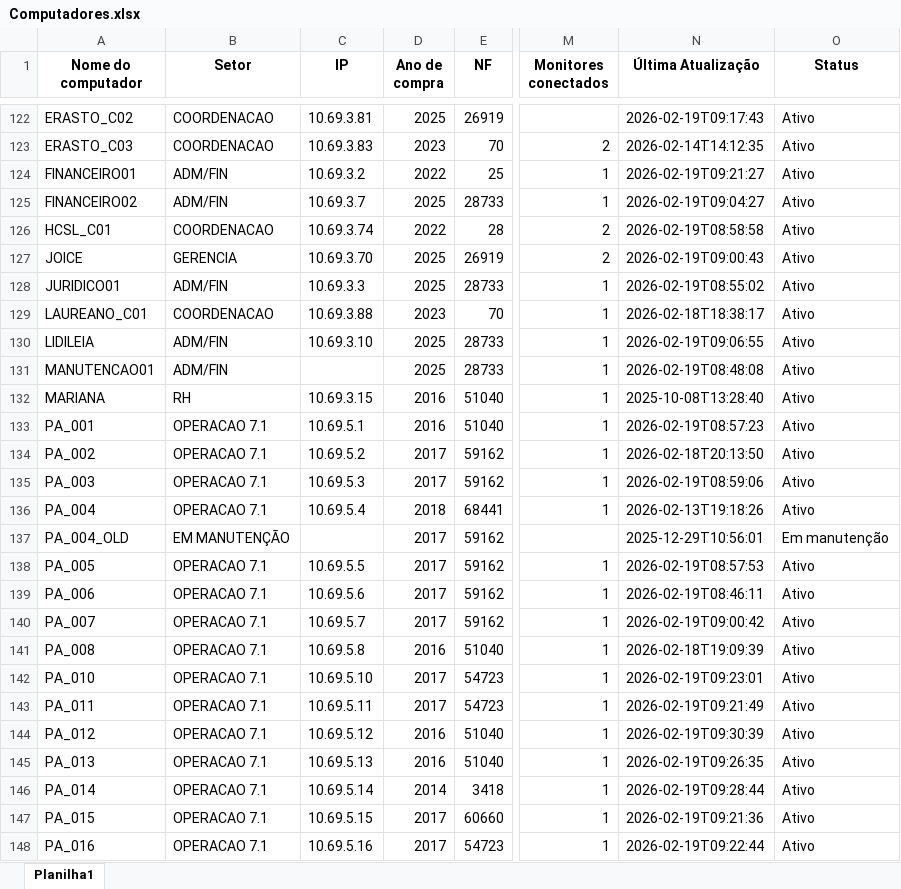
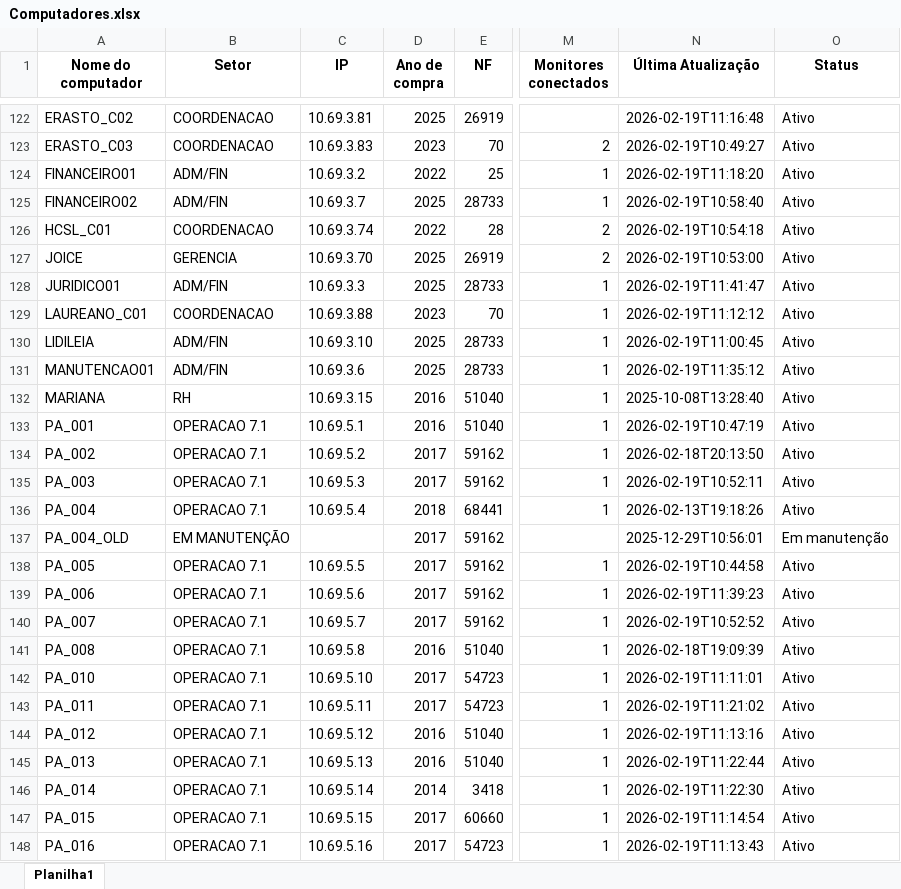
Before and after one commit to EstiloTlmk/export-relatorios-pbi, an Excel workbook: Computadores.xlsx, sheet Planilha1, drawn as a sheet; only a part is shown, gaps mark what is left out; values as stored, in another font and other column widths than the file's, no borders; the diff covers the shown part only; the diff names each change by its address in the sheet, - before the commit and + after, or states it on an @@ line.

```diff
--- a/Computadores.xlsx (sheet Planilha1)
+++ b/Computadores.xlsx (sheet Planilha1)
-N122 (Última Atualização): 2026-02-19T09:17:43
+N122 (Última Atualização): 2026-02-19T11:16:48
-N123 (Última Atualização): 2026-02-14T14:12:35
+N123 (Última Atualização): 2026-02-19T10:49:27
-N124 (Última Atualização): 2026-02-19T09:21:27
+N124 (Última Atualização): 2026-02-19T11:18:20
-N125 (Última Atualização): 2026-02-19T09:04:27
+N125 (Última Atualização): 2026-02-19T10:58:40
-N126 (Última Atualização): 2026-02-19T08:58:58
+N126 (Última Atualização): 2026-02-19T10:54:18
-N127 (Última Atualização): 2026-02-19T09:00:43
+N127 (Última Atualização): 2026-02-19T10:53:00
-N128 (Última Atualização): 2026-02-19T08:55:02
+N128 (Última Atualização): 2026-02-19T11:41:47
-N129 (Última Atualização): 2026-02-18T18:38:17
+N129 (Última Atualização): 2026-02-19T11:12:12
-N130 (Última Atualização): 2026-02-19T09:06:55
+N130 (Última Atualização): 2026-02-19T11:00:45
-C131 (IP): (empty)
+C131 (IP): 10.69.3.6
-N131 (Última Atualização): 2026-02-19T08:48:08
+N131 (Última Atualização): 2026-02-19T11:35:12
-N133 (Última Atualização): 2026-02-19T08:57:23
+N133 (Última Atualização): 2026-02-19T10:47:19
-N135 (Última Atualização): 2026-02-19T08:59:06
+N135 (Última Atualização): 2026-02-19T10:52:11
-N138 (Última Atualização): 2026-02-19T08:57:53
+N138 (Última Atualização): 2026-02-19T10:44:58
-N139 (Última Atualização): 2026-02-19T08:46:11
+N139 (Última Atualização): 2026-02-19T11:39:23
-N140 (Última Atualização): 2026-02-19T09:00:42
+N140 (Última Atualização): 2026-02-19T10:52:52
-N142 (Última Atualização): 2026-02-19T09:23:01
+N142 (Última Atualização): 2026-02-19T11:11:01
-N143 (Última Atualização): 2026-02-19T09:21:49
+N143 (Última Atualização): 2026-02-19T11:21:02
-N144 (Última Atualização): 2026-02-19T09:30:39
+N144 (Última Atualização): 2026-02-19T11:13:16
-N145 (Última Atualização): 2026-02-19T09:26:35
+N145 (Última Atualização): 2026-02-19T11:22:44
-N146 (Última Atualização): 2026-02-19T09:28:44
+N146 (Última Atualização): 2026-02-19T11:22:30
-N147 (Última Atualização): 2026-02-19T09:21:36
+N147 (Última Atualização): 2026-02-19T11:14:54
-N148 (Última Atualização): 2026-02-19T09:22:44
+N148 (Última Atualização): 2026-02-19T11:13:43
```
Also changed, not shown: 184 edited cells elsewhere in this sheet, Monitores.xlsx.
